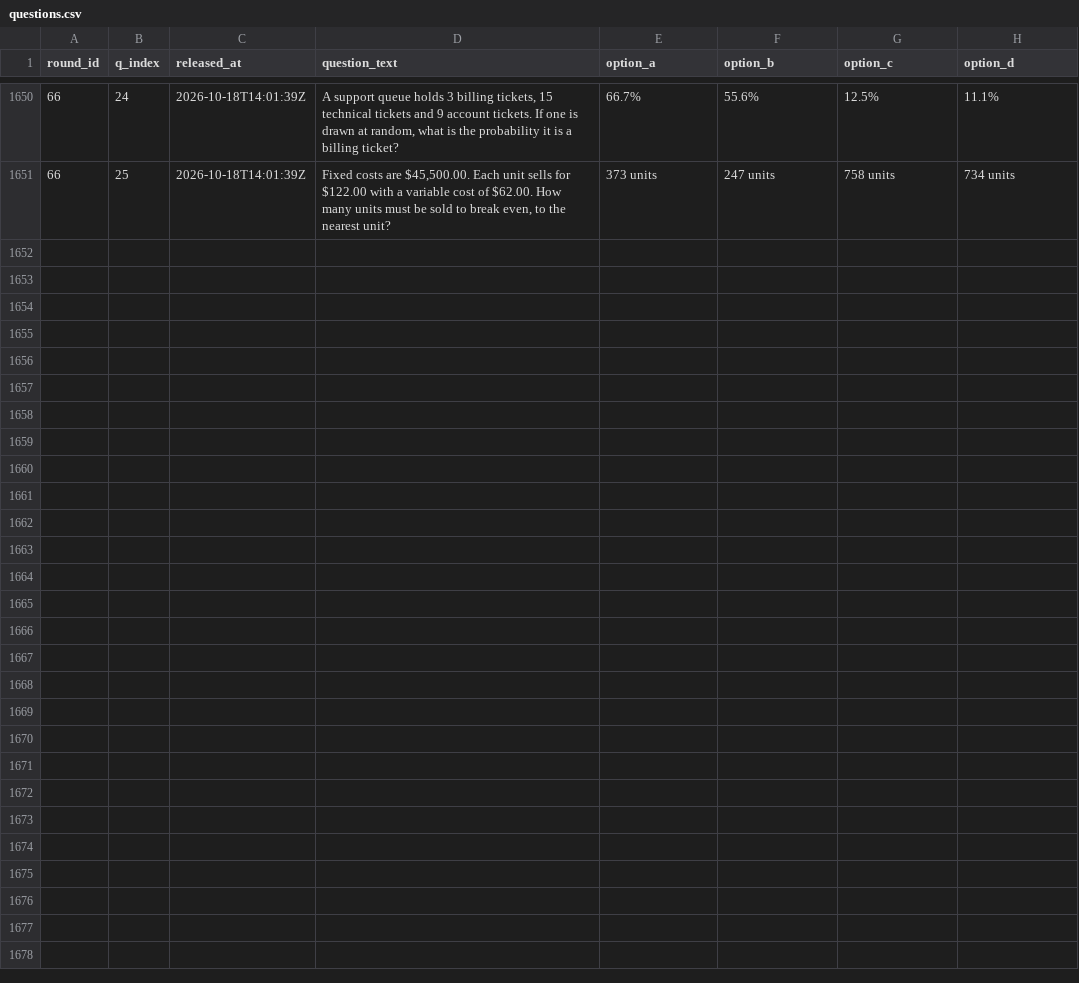
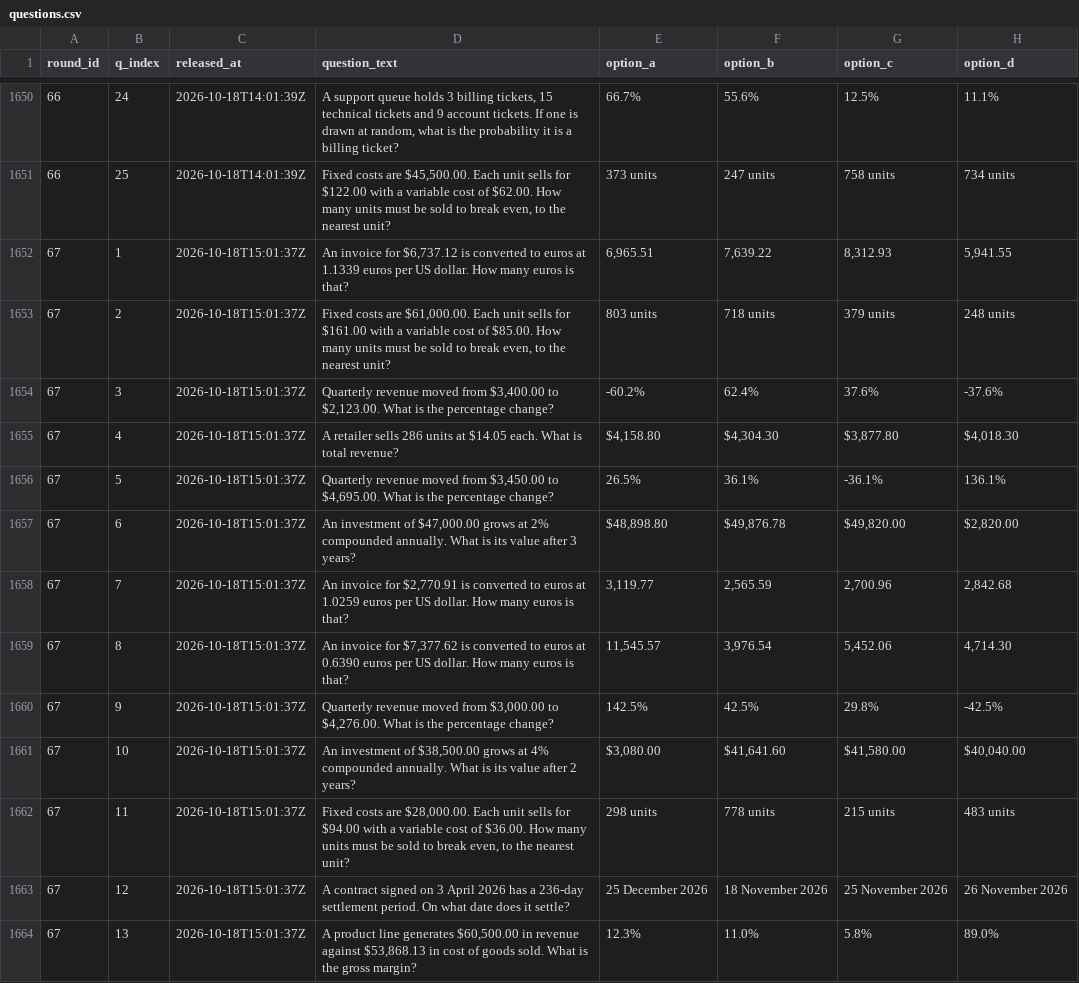
Before and after one commit to FaisalXL/dso429-hourly-quiz, a CSV file: questions.csv, drawn as a sheet; only a part is shown, gaps mark what is left out; the diff covers the shown part only; the diff names each change by its address in the sheet, - before the commit and + after, or states it on an @@ line.

Commit message:
Release: 2026-10-18T15:01Z

```diff
--- a/questions.csv
+++ b/questions.csv
+row 1652: 67 | 1 | 2026-10-18T15:01:37Z | An invoice for $6,737.12 is converted to euros at 1.1339 euros per US dollar. How many euros is that? | 6,965.51 | 7,639.22 | 8,312.93 | 5,941.55
+row 1653: 67 | 2 | 2026-10-18T15:01:37Z | Fixed costs are $61,000.00. Each unit sells for $161.00 with a variable cost of $85.00. How many units must be sold to break even, to the nearest unit? | 803 units | 718 units | 379 units | 248 units
+row 1654: 67 | 3 | 2026-10-18T15:01:37Z | Quarterly revenue moved from $3,400.00 to $2,123.00. What is the percentage change? | -60.2% | 62.4% | 37.6% | -37.6%
+row 1655: 67 | 4 | 2026-10-18T15:01:37Z | A retailer sells 286 units at $14.05 each. What is total revenue? | $4,158.80 | $4,304.30 | $3,877.80 | $4,018.30
+row 1656: 67 | 5 | 2026-10-18T15:01:37Z | Quarterly revenue moved from $3,450.00 to $4,695.00. What is the percentage change? | 26.5% | 36.1% | -36.1% | 136.1%
+row 1657: 67 | 6 | 2026-10-18T15:01:37Z | An investment of $47,000.00 grows at 2% compounded annually. What is its value after 3 years? | $48,898.80 | $49,876.78 | $49,820.00 | $2,820.00
+row 1658: 67 | 7 | 2026-10-18T15:01:37Z | An invoice for $2,770.91 is converted to euros at 1.0259 euros per US dollar. How many euros is that? | 3,119.77 | 2,565.59 | 2,700.96 | 2,842.68
+row 1659: 67 | 8 | 2026-10-18T15:01:37Z | An invoice for $7,377.62 is converted to euros at 0.6390 euros per US dollar. How many euros is that? | 11,545.57 | 3,976.54 | 5,452.06 | 4,714.30
+row 1660: 67 | 9 | 2026-10-18T15:01:37Z | Quarterly revenue moved from $3,000.00 to $4,276.00. What is the percentage change? | 142.5% | 42.5% | 29.8% | -42.5%
+row 1661: 67 | 10 | 2026-10-18T15:01:37Z | An investment of $38,500.00 grows at 4% compounded annually. What is its value after 2 years? | $3,080.00 | $41,641.60 | $41,580.00 | $40,040.00
+row 1662: 67 | 11 | 2026-10-18T15:01:37Z | Fixed costs are $28,000.00. Each unit sells for $94.00 with a variable cost of $36.00. How many units must be sold to break even, to the nearest unit? | 298 units | 778 units | 215 units | 483 units
+row 1663: 67 | 12 | 2026-10-18T15:01:37Z | A contract signed on 3 April 2026 has a 236-day settlement period. On what date does it settle? | 25 December 2026 | 18 November 2026 | 25 November 2026 | 26 November 2026
+row 1664: 67 | 13 | 2026-10-18T15:01:37Z | A product line generates $60,500.00 in revenue against $53,868.13 in cost of goods sold. What is the gross margin? | 12.3% | 11.0% | 5.8% | 89.0%
```
Also changed, not shown: 12 added rows elsewhere in this file.
